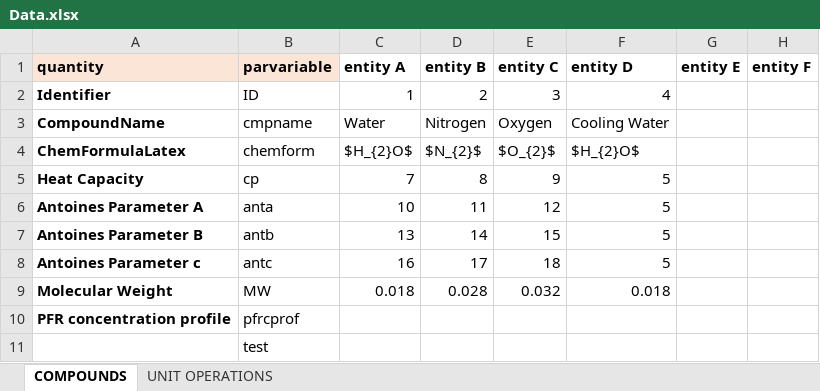
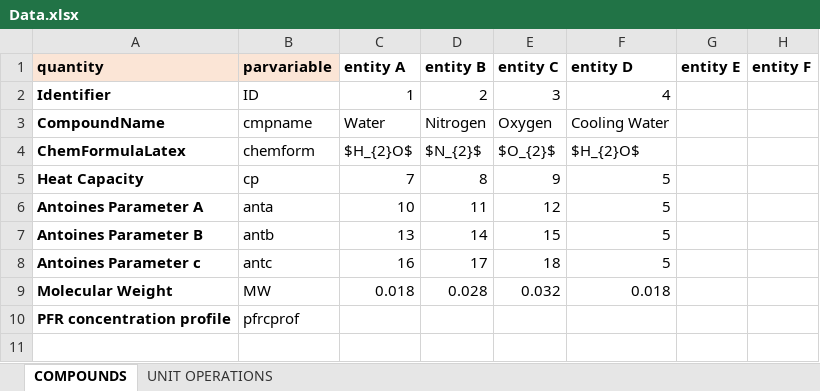
Before and after one commit to triceert/CS, an Excel workbook: MatlabWD/Data.xlsx, sheet COMPOUNDS, drawn as a sheet; values as stored, in another font and other column widths than the file's, no borders; the diff names each change by its address in the sheet, - before the commit and + after, or states it on an @@ line.

Commit message:
test wieder weg

```diff
--- a/MatlabWD/Data.xlsx (sheet COMPOUNDS)
+++ b/MatlabWD/Data.xlsx (sheet COMPOUNDS)
-row 11:  | test
```
